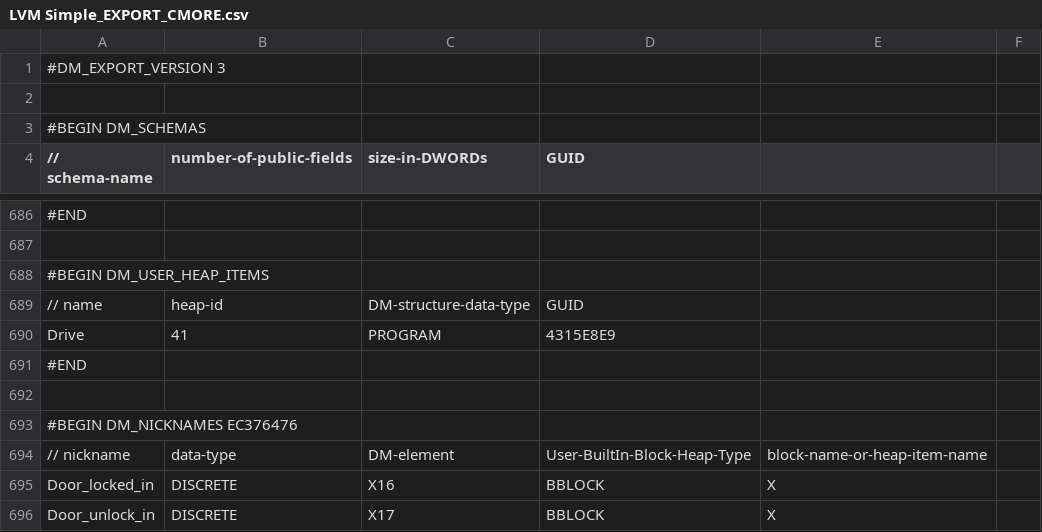
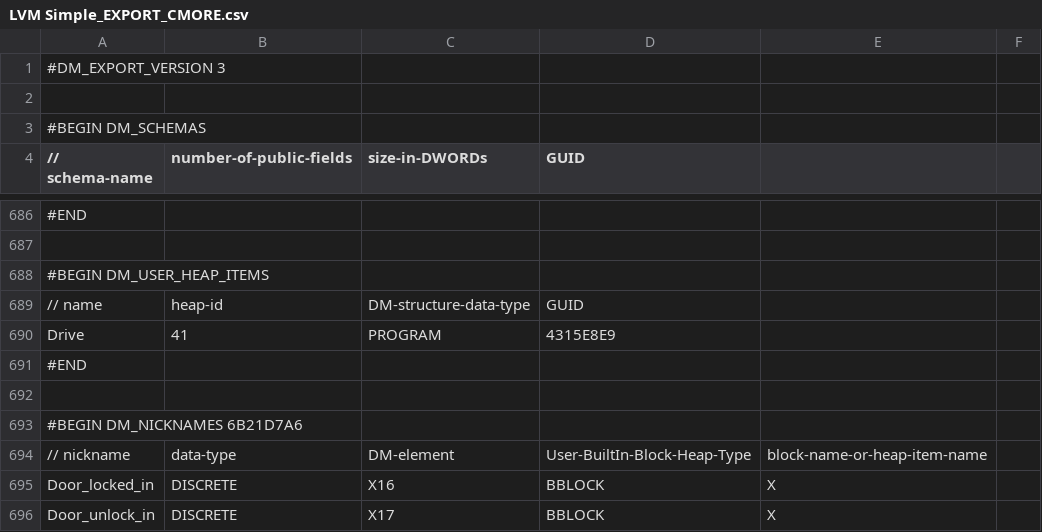
Before and after one commit to sdss/LVM_Enclosure_PLC, a CSV file: PLC code/LVM Simple_EXPORT_CMORE.csv, drawn as a sheet; only a part is shown, gaps mark what is left out.

```diff
--- a/PLC code/LVM Simple_EXPORT_CMORE.csv
+++ b/PLC code/LVM Simple_EXPORT_CMORE.csv
@@ -692,3 +692,3 @@ Drive,41,PROGRAM,4315E8E9
 
-#BEGIN DM_NICKNAMES EC376476
+#BEGIN DM_NICKNAMES 6B21D7A6
 // nickname, data-type, DM-element, User-BuiltIn-Block-Heap-Type, block-name-or-heap-item-name
```
Also changed, not shown: 3 other files.
